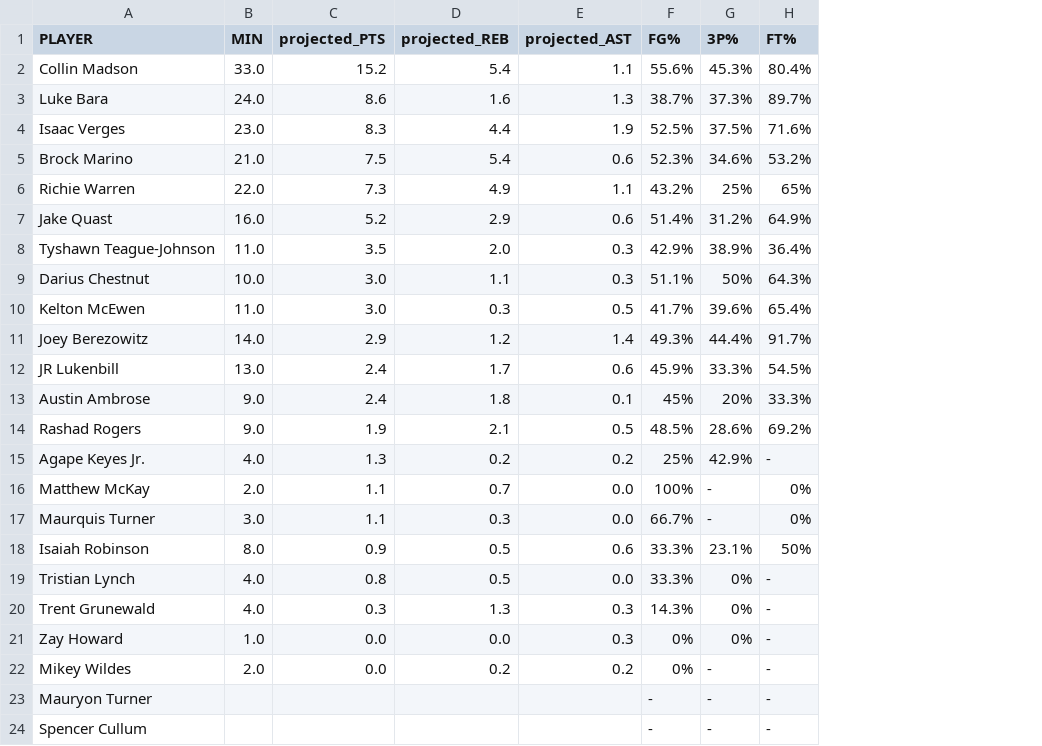
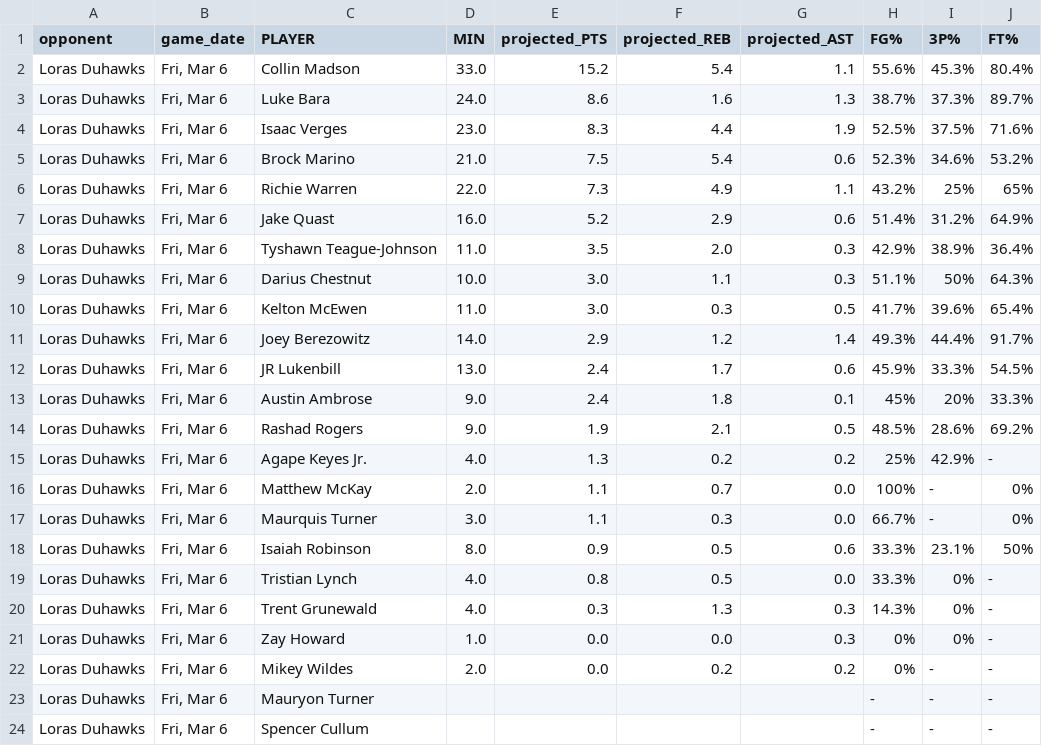
Before and after one commit to fritschcm272/uwwmensbball, a CSV file: data/uww_projected_box_score.csv, drawn as a sheet; only a part is shown; the diff names each change by its address in the sheet, - before the commit and + after, or states it on an @@ line.

```diff
--- a/data/uww_projected_box_score.csv
+++ b/data/uww_projected_box_score.csv
+column A (opponent), rows 2-24: all Loras Duhawks
+column B (game_date), rows 2-24: all Fri, Mar 6
```
Also changed, not shown: data/uww_opponent_projected_box_score.csv, data/uww_player_profiles.csv, 2 other files.
